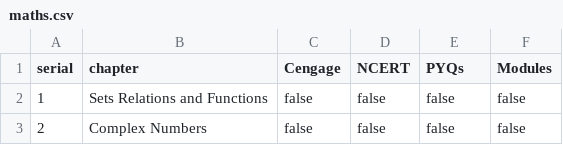
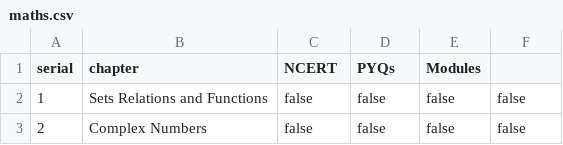
Before and after one commit to Namankatiyar/pcm-tracker, a CSV file: public/data/maths.csv, drawn as a sheet; only a part is shown.

```diff
--- a/public/data/maths.csv
+++ b/public/data/maths.csv
@@ -1,2 +1,2 @@
-serial,chapter,Cengage,NCERT,PYQs,Modules
+serial,chapter,NCERT,PYQs,Modules
 1,Sets Relations and Functions,false,false,false,false
```
Also changed, not shown: public/data/chemistry.csv, public/data/physics.csv, 8 other files.
